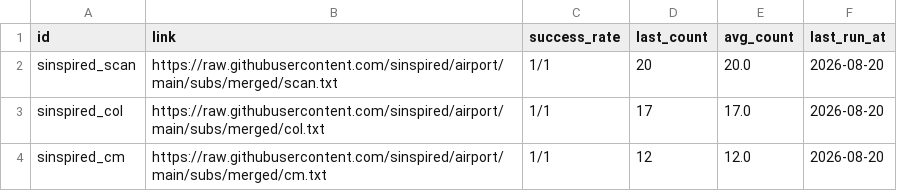
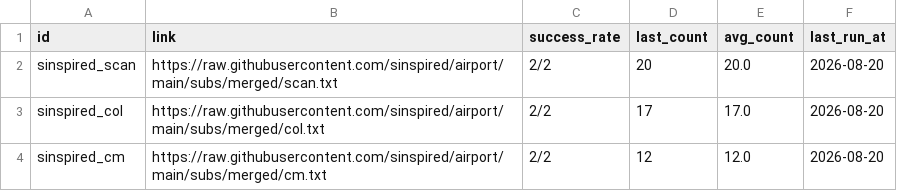
Before and after one commit to ypj034/sub-sift, a CSV file: data/aggregators.csv, drawn as a sheet.

```diff
--- a/data/aggregators.csv
+++ b/data/aggregators.csv
@@ -1,4 +1,4 @@
 id,link,success_rate,last_count,avg_count,last_run_at
-sinspired_scan,https://raw.githubusercontent.com/sinspired/airport/main/subs/merged/scan.txt,1/1,20,20.0,2026-08-20
-sinspired_col,https://raw.githubusercontent.com/sinspired/airport/main/subs/merged/col.txt,1/1,17,17.0,2026-08-20
-sinspired_cm,https://raw.githubusercontent.com/sinspired/airport/main/subs/merged/cm.txt,1/1,12,12.0,2026-08-20
+sinspired_scan,https://raw.githubusercontent.com/sinspired/airport/main/subs/merged/scan.txt,2/2,20,20.0,2026-08-20
+sinspired_col,https://raw.githubusercontent.com/sinspired/airport/main/subs/merged/col.txt,2/2,17,17.0,2026-08-20
+sinspired_cm,https://raw.githubusercontent.com/sinspired/airport/main/subs/merged/cm.txt,2/2,12,12.0,2026-08-20
```
Also changed, not shown: data/subscriptions.csv, 4 other files.
